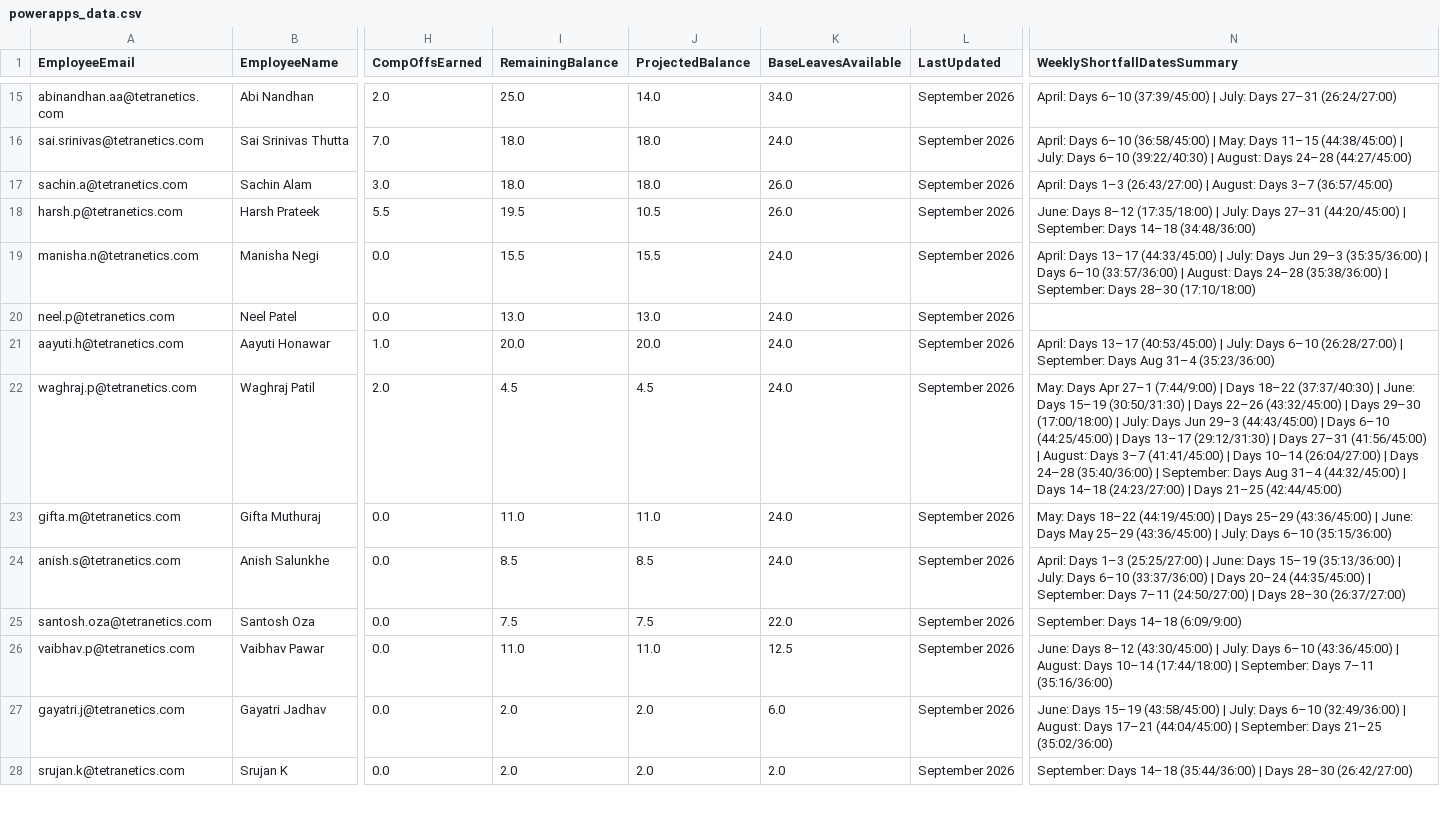
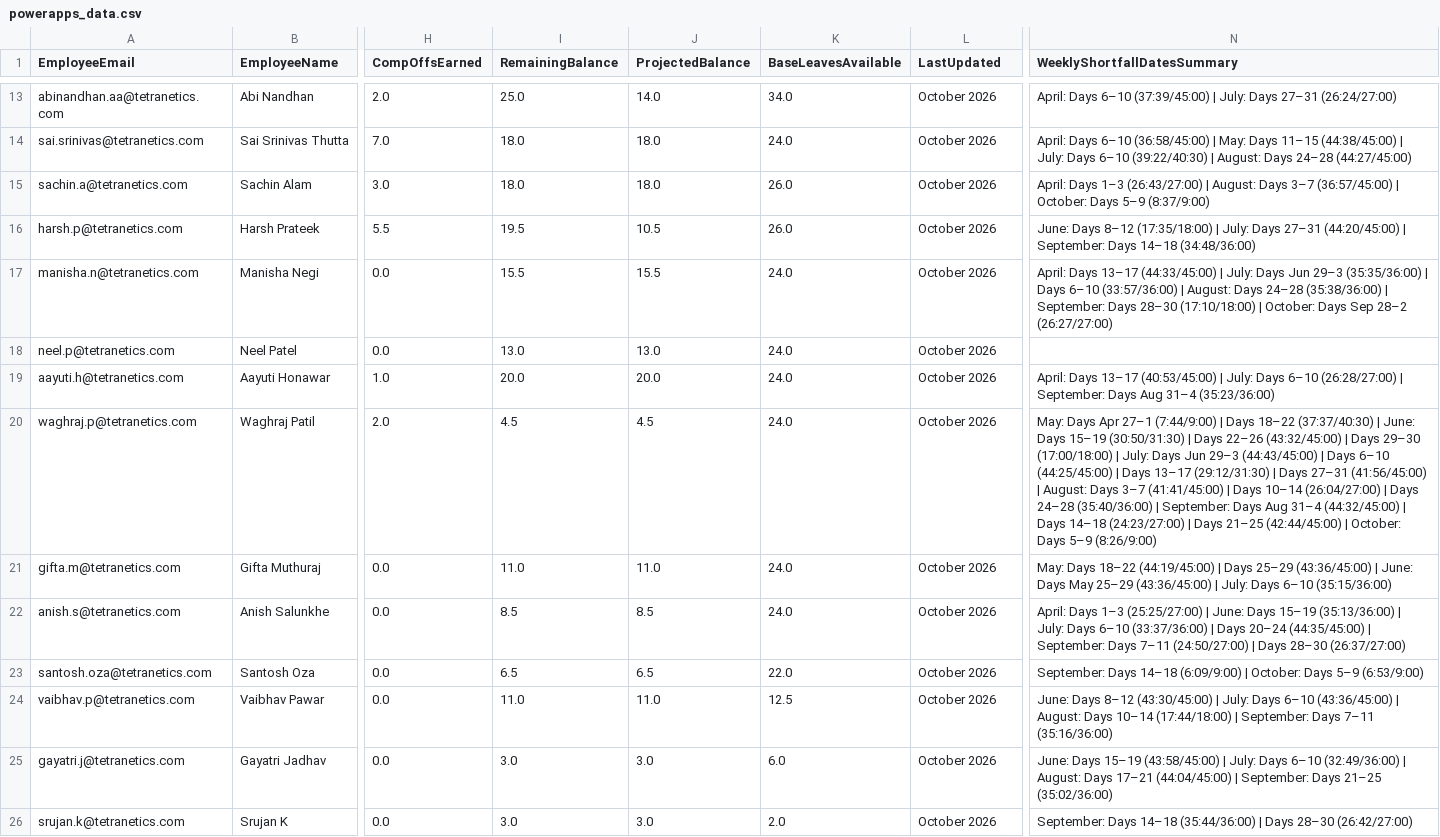
Before and after one commit to buvi-tetranetics/tetranetics-hr-portal, a CSV file: powerapps_data.csv, drawn as a sheet; only a part is shown, gaps mark what is left out; addresses are those after the commit; the diff covers the shown part only; the diff names each change by its address in the sheet, - before the commit and + after, or states it on an @@ line.

```diff
--- a/powerapps_data.csv
+++ b/powerapps_data.csv
-L13:L26 (LastUpdated): September 2026
+L13:L26 (LastUpdated): October 2026
-N15 (WeeklyShortfallDatesSummary): …3–7 (36:57/45:00)
+N15 (WeeklyShortfallDatesSummary): …3–7 (36:57/45:00) | October: Days 5–9 (8:37/9:00)
-N17 (WeeklyShortfallDatesSummary): …28–30 (17:10/18:00)
+N17 (WeeklyShortfallDatesSummary): …28–30 (17:10/18:00) | October: Days Sep 28–2 (26:27/27:00)
-N20 (WeeklyShortfallDatesSummary): …21–25 (42:44/45:00)
+N20 (WeeklyShortfallDatesSummary): …21–25 (42:44/45:00) | October: Days 5–9 (8:26/9:00)
-I23 (RemainingBalance): 7.5
+I23 (RemainingBalance): 6.5
-J23 (ProjectedBalance): 7.5
+J23 (ProjectedBalance): 6.5
-N23 (WeeklyShortfallDatesSummary): …14–18 (6:09/9:00)
+N23 (WeeklyShortfallDatesSummary): …14–18 (6:09/9:00) | October: Days 5–9 (6:53/9:00)
-I25:I26 (RemainingBalance): 2.0
+I25:I26 (RemainingBalance): 3.0
-J25:J26 (ProjectedBalance): 2.0
+J25:J26 (ProjectedBalance): 3.0
```
Also changed, not shown: 2 added rows, 2 removed rows and 36 edited cells elsewhere in this file, daily_punch.csv.
